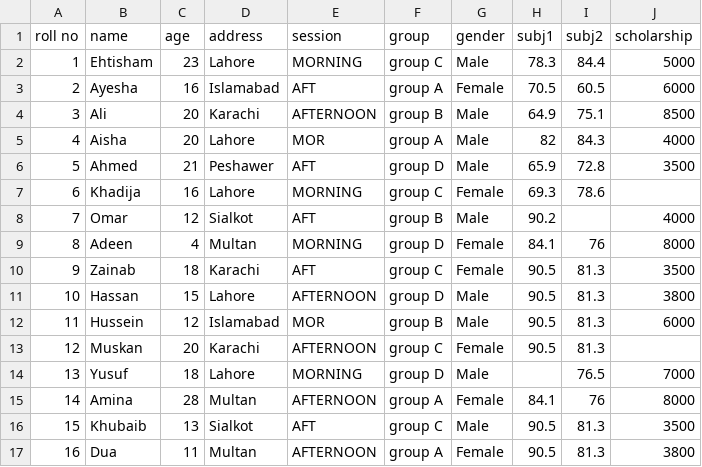
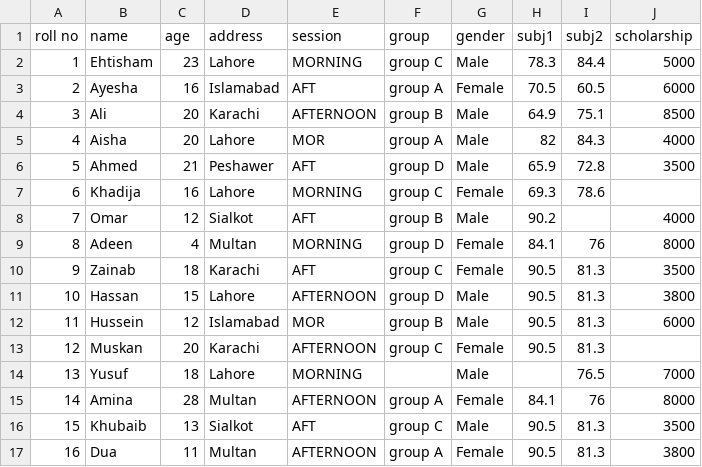
Before and after one commit to ehtisham-sadiq/P0Q6R9S2-MLZone, a CSV file: Module 04 - Python for Data Scientists/datasets/groupdata.csv, drawn as a sheet.

```diff
--- a/Module 04 - Python for Data Scientists/datasets/groupdata.csv
+++ b/Module 04 - Python for Data Scientists/datasets/groupdata.csv
@@ -13,3 +13,3 @@ roll no,name,age,address,session,group,gender,subj1,subj2,scholarship
 12,Muskan,20,Karachi,AFTERNOON,group C,Female,90.5,81.3,
-13,Yusuf,18,Lahore,MORNING,group D,Male,,76.5,7000
+13,Yusuf,18,Lahore,MORNING,,Male,,76.5,7000
 14,Amina,28,Multan,AFTERNOON,group A,Female,84.1,76,8000
```
Also changed, not shown: 2 other files.
